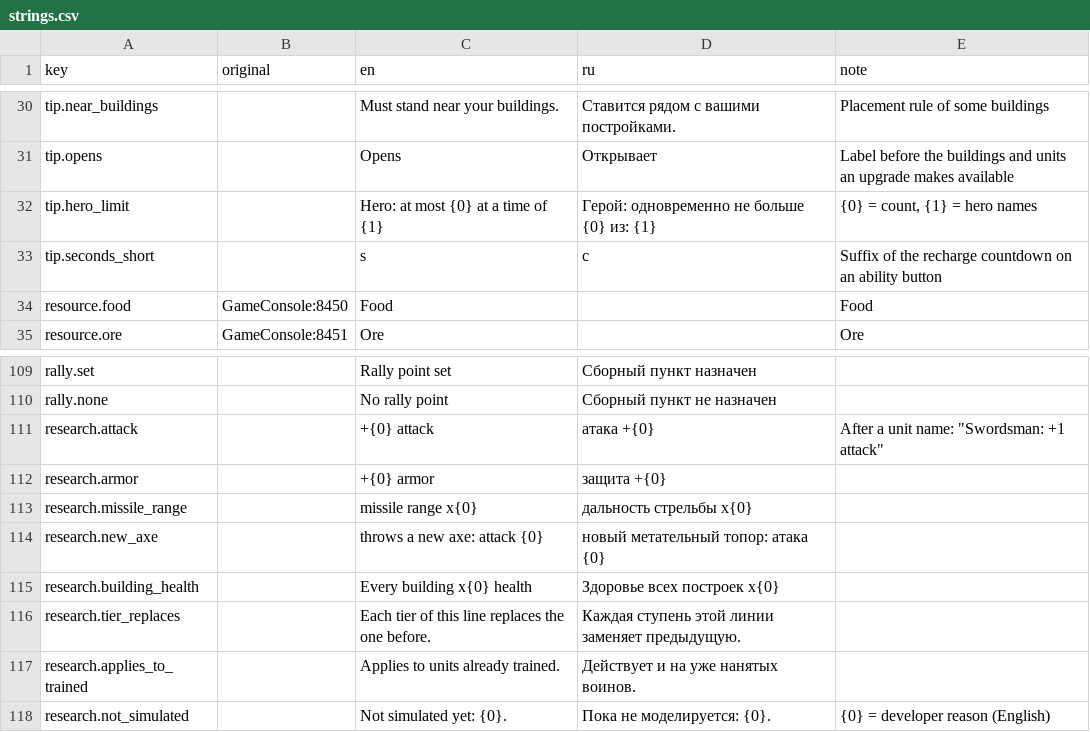
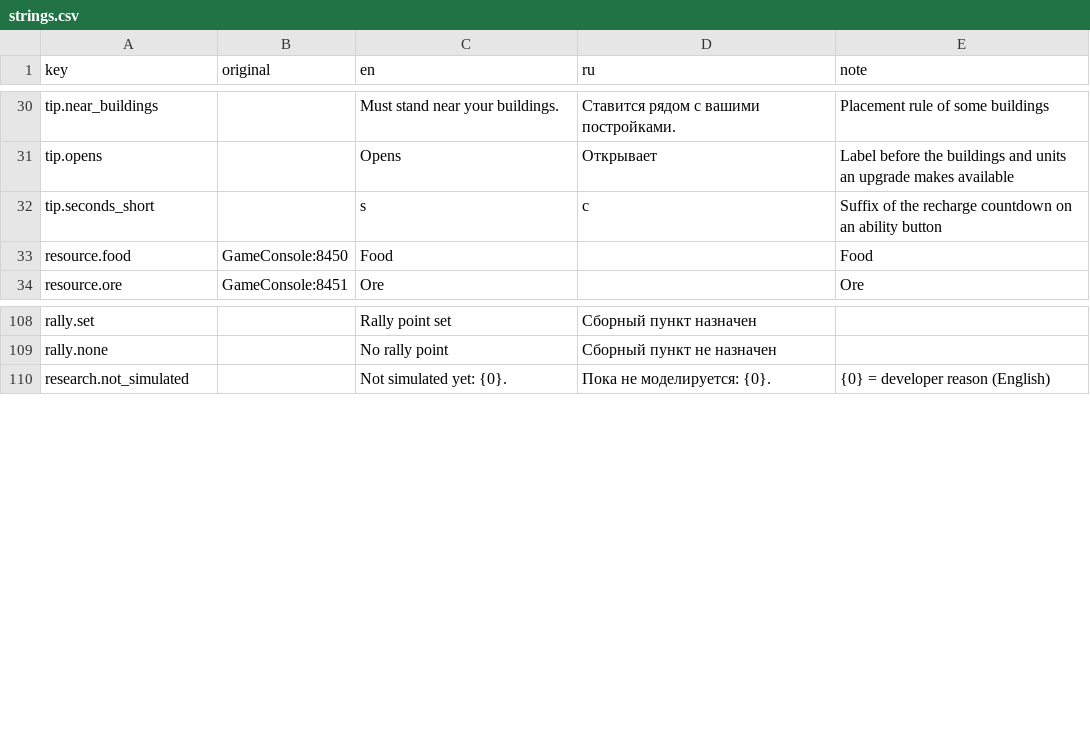
Before and after one commit to genikaro/war-of-the-ring-reforged, a CSV file: prototype/Locale/strings.csv, drawn as a sheet; only a part is shown, gaps mark what is left out.

```diff
--- a/prototype/Locale/strings.csv
+++ b/prototype/Locale/strings.csv
@@ -31,3 +31,2 @@ tip.near_buildings,,Must stand near your buildings.,Ставится рядом
 tip.opens,,Opens,Открывает,"Label before the buildings and units an upgrade makes available"
-tip.hero_limit,,Hero: at most {0} at a time of {1},"Герой: одновременно не больше {0} из: {1}","{0} = count, {1} = hero names"
 tip.seconds_short,,s,с,Suffix of the recharge countdown on an ability button
@@ -110,9 +109,2 @@ rally.set,,Rally point set,Сборный пункт назначен,
 rally.none,,No rally point,Сборный пункт не назначен,
-research.attack,,+{0} attack,атака +{0},"After a unit name: ""Swordsman: +1 attack"""
-research.armor,,+{0} armor,защита +{0},
-research.missile_range,,missile range x{0},дальность стрельбы x{0},
-research.new_axe,,throws a new axe: attack {0},новый метательный топор: атака {0},
-research.building_health,,Every building x{0} health,Здоровье всех построек x{0},
-research.tier_replaces,,Each tier of this line replaces the one before.,Каждая ступень этой линии заменяет предыдущую.,
-research.applies_to_trained,,Applies to units already trained.,Действует и на уже нанятых воинов.,
 research.not_simulated,,Not simulated yet: {0}.,Пока не моделируется: {0}.,{0} = developer reason (English)
```
Also changed, not shown: 9 other files.
